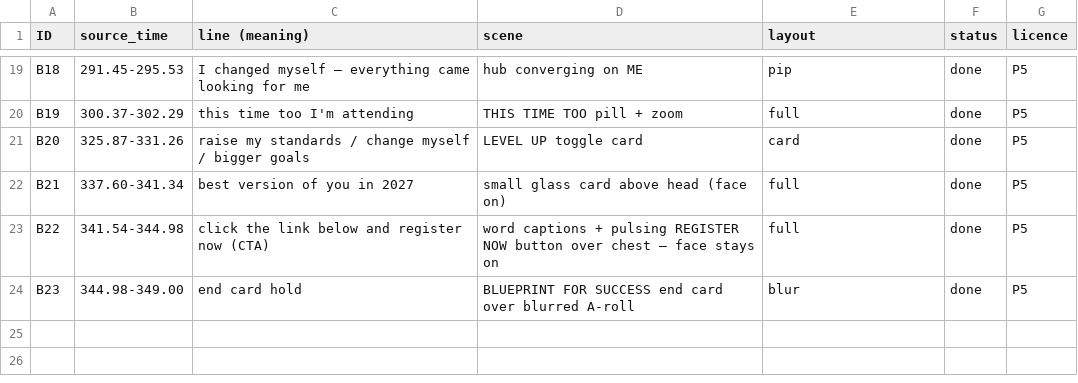
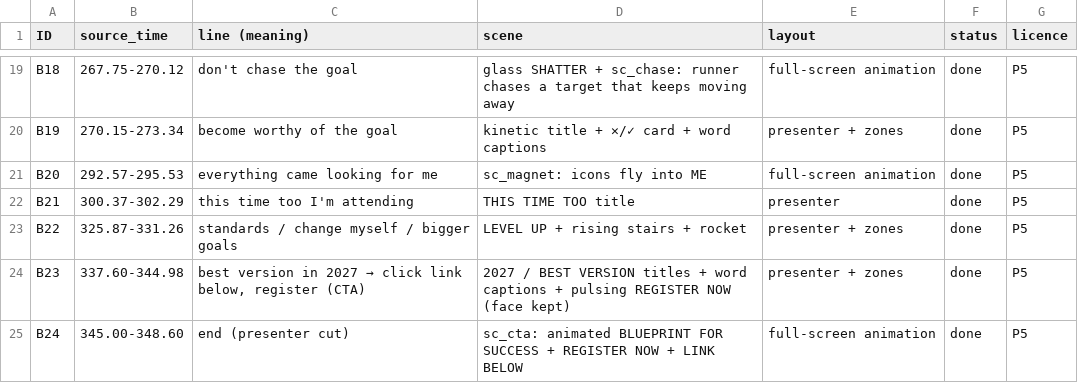
Before and after one commit to rajprabhuecom-lgtm/Edit-Army, a CSV file: videos/pradheesh-blueprint/broll_plan.csv, drawn as a sheet; only a part is shown, gaps mark what is left out; the diff covers the shown part only; the diff names each change by its address in the sheet, - before the commit and + after, or states it on an @@ line.

```diff
--- a/videos/pradheesh-blueprint/broll_plan.csv
+++ b/videos/pradheesh-blueprint/broll_plan.csv
-B19 (source_time): 291.45-295.53
+B19 (source_time): 267.75-270.12
-C19 (line (meaning)): I changed myself — everything came looking for me
+C19 (line (meaning)): don't chase the goal
-D19 (scene): hub converging on ME
+D19 (scene): glass SHATTER + sc_chase: runner chases a target that keeps moving away
-E19 (layout): pip
+E19 (layout): full-screen animation
-B20 (source_time): 300.37-302.29
+B20 (source_time): 270.15-273.34
-C20 (line (meaning)): this time too I'm attending
+C20 (line (meaning)): become worthy of the goal
-D20 (scene): THIS TIME TOO pill + zoom
+D20 (scene): kinetic title + ✕/✓ card + word captions
-E20 (layout): full
+E20 (layout): presenter + zones
-B21 (source_time): 325.87-331.26
+B21 (source_time): 292.57-295.53
-C21 (line (meaning)): raise my standards / change myself / bigger goals
+C21 (line (meaning)): everything came looking for me
-D21 (scene): LEVEL UP toggle card
+D21 (scene): sc_magnet: icons fly into ME
-E21 (layout): card
+E21 (layout): full-screen animation
-B22 (source_time): 337.60-341.34
+B22 (source_time): 300.37-302.29
-C22 (line (meaning)): best version of you in 2027
+C22 (line (meaning)): this time too I'm attending
-D22 (scene): small glass card above head (face on)
+D22 (scene): THIS TIME TOO title
-E22 (layout): full
+E22 (layout): presenter
-B23 (source_time): 341.54-344.98
+B23 (source_time): 325.87-331.26
-C23 (line (meaning)): click the link below and register now (CTA)
+C23 (line (meaning)): standards / change myself / bigger goals
-D23 (scene): word captions + pulsing REGISTER NOW button over chest — face stays on
+D23 (scene): LEVEL UP + rising stairs + rocket
-E23 (layout): full
+E23 (layout): presenter + zones
-B24 (source_time): 344.98-349.00
+B24 (source_time): 337.60-344.98
@@ C24 (line (meaning)): end card hold → best version in 2027 → click link below, register (CTA) @@
-D24 (scene): BLUEPRINT FOR SUCCESS end card over blurred A-roll
+D24 (scene): 2027 / BEST VERSION titles + word captions + pulsing REGISTER NOW (face kept)
-E24 (layout): blur
+E24 (layout): presenter + zones
+row 25: B24 | 345.00-348.60 | end (presenter cut) | sc_cta: animated BLUEPRINT FOR SUCCESS + REGISTER NOW + LINK BELOW | full-screen animation | done | P5
```
Also changed, not shown: 62 edited cells elsewhere in this file, 7 other files.
